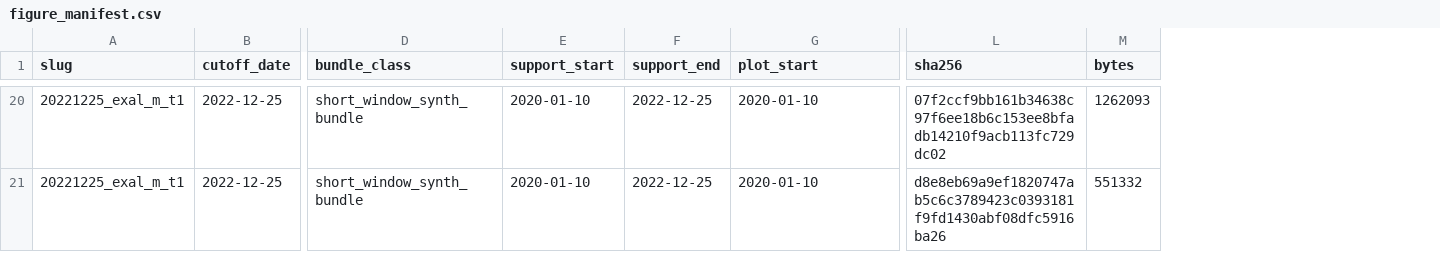
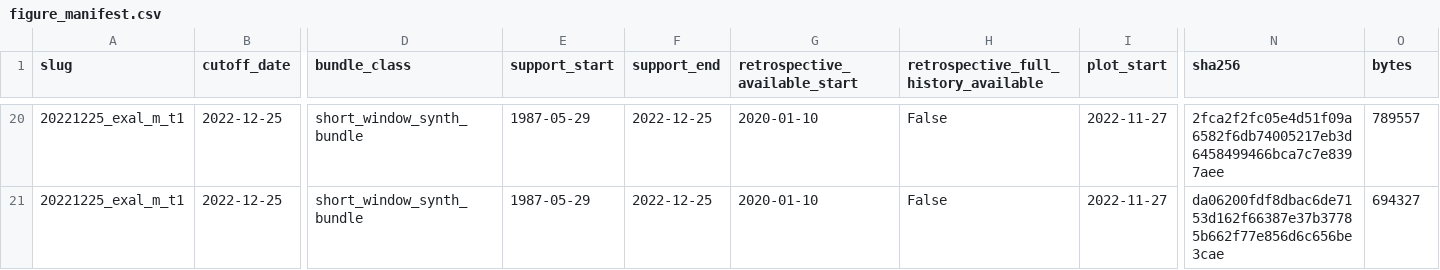
Before and after one commit to AntonioAPDL/Evironmetrics---REVISED-DOC-2, a CSV file: generated/setup_support_by_cutoff_v2/review/figure_manifest.csv, drawn as a sheet; only a part is shown, gaps mark what is left out; addresses are those after the commit; the diff covers the shown part only; the diff names each change by its address in the sheet, - before the commit and + after, or states it on an @@ line.

Commit message:
Refresh setup support figures with full-history audit

```diff
--- a/generated/setup_support_by_cutoff_v2/review/figure_manifest.csv
+++ b/generated/setup_support_by_cutoff_v2/review/figure_manifest.csv
+column H, row 1: retrospective_full_history_available; rows 20-21: False | False
+column I (plot_start), rows 20-21: 2022-11-27 | 2022-11-27
-G1: plot_start
+G1: retrospective_available_start
-E20:E21 (support_start): 2020-01-10
+E20:E21 (support_start): 1987-05-29
-N20 (sha256): 07f2ccf9bb161b34638c97f6ee18b6c153ee8bfadb14210f9acb113fc729dc02
+N20 (sha256): 2fca2f2fc05e4d51f09a6582f6db74005217eb3d6458499466bca7c7e8397aee
-O20 (bytes): 1262093
+O20 (bytes): 789557
-N21 (sha256): d8e8eb69a9ef1820747ab5c6c3789423c0393181f9fd1430abf08dfc5916ba26
+N21 (sha256): da06200fdf8dbac6de7153d162f66387e37b37785b662f77e856d6c656be3cae
-O21 (bytes): 551332
+O21 (bytes): 694327
```
Also changed, not shown: 42 edited cells elsewhere in this file, generated/article_asset_review/figure_manifest.csv, generated/setup_support_by_cutoff_v2/20210123_exal_m_t1/review/figure_manifest.csv, 47 other files.
